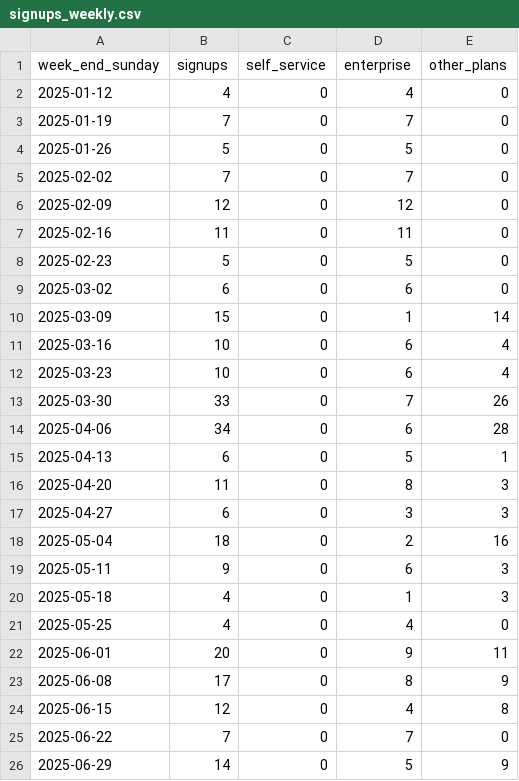
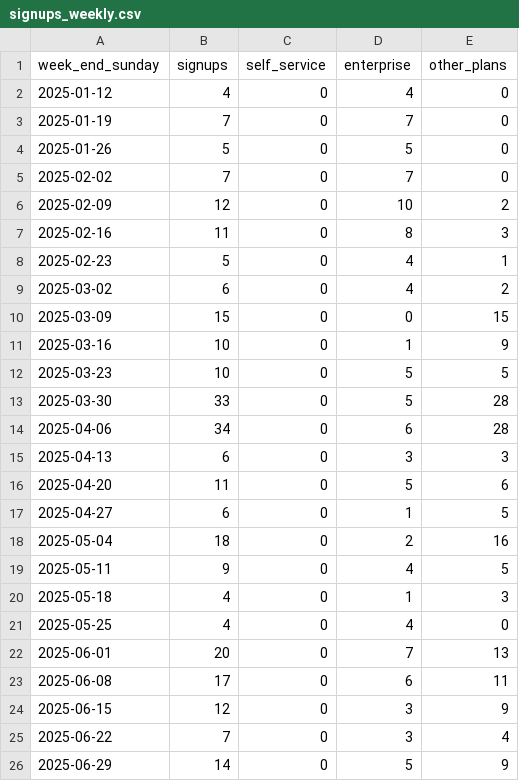
Before and after one commit to stefanojelou/health-dashboard, a CSV file: data/signups_weekly.csv, drawn as a sheet; only a part is shown; the diff covers the shown part only.

```diff
--- a/data/signups_weekly.csv
+++ b/data/signups_weekly.csv
@@ -5,22 +5,22 @@ week_end_sunday,signups,self_service,enterprise,other_plans
 2025-02-02,7,0,7,0
-2025-02-09,12,0,12,0
-2025-02-16,11,0,11,0
-2025-02-23,5,0,5,0
-2025-03-02,6,0,6,0
-2025-03-09,15,0,1,14
-2025-03-16,10,0,6,4
-2025-03-23,10,0,6,4
-2025-03-30,33,0,7,26
+2025-02-09,12,0,10,2
+2025-02-16,11,0,8,3
+2025-02-23,5,0,4,1
+2025-03-02,6,0,4,2
+2025-03-09,15,0,0,15
+2025-03-16,10,0,1,9
+2025-03-23,10,0,5,5
+2025-03-30,33,0,5,28
 2025-04-06,34,0,6,28
-2025-04-13,6,0,5,1
-2025-04-20,11,0,8,3
-2025-04-27,6,0,3,3
+2025-04-13,6,0,3,3
+2025-04-20,11,0,5,6
+2025-04-27,6,0,1,5
 2025-05-04,18,0,2,16
-2025-05-11,9,0,6,3
+2025-05-11,9,0,4,5
 2025-05-18,4,0,1,3
 2025-05-25,4,0,4,0
-2025-06-01,20,0,9,11
-2025-06-08,17,0,8,9
-2025-06-15,12,0,4,8
-2025-06-22,7,0,7,0
+2025-06-01,20,0,7,13
+2025-06-08,17,0,6,11
+2025-06-15,12,0,3,9
+2025-06-22,7,0,3,4
 2025-06-29,14,0,5,9
```
Also changed, not shown: 68 edited cells elsewhere in this file, data/kyc_hil_government_weekly.csv, data/kyc_steps_weekly.csv, 4 other files.
